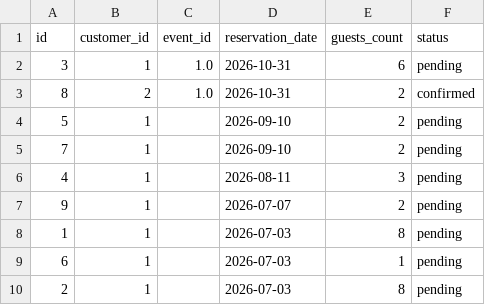
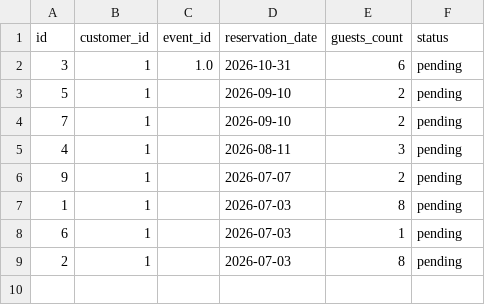
Before and after one commit to ShurikPozd/pivnica_portal, a CSV file: ml/data/reservations.csv, drawn as a sheet; the diff names each change by its address in the sheet, - before the commit and + after, or states it on an @@ line.

```diff
--- a/ml/data/reservations.csv
+++ b/ml/data/reservations.csv
-row 3: 8 | 2 | 1.0 | 2026-10-31 | 2 | confirmed
```
Also changed, not shown: 14 other files.
